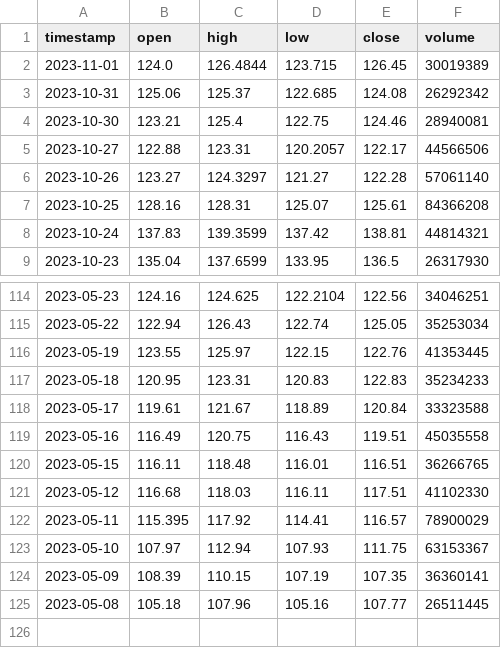
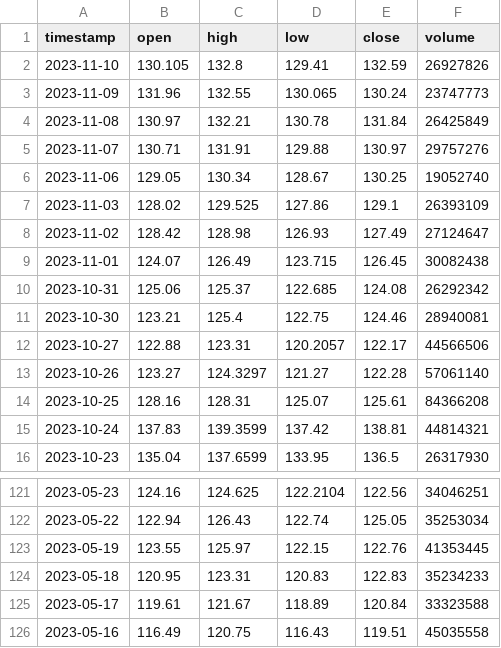
Before and after one commit to anly501/dsan-5000-project-rongmusun, a CSV file: my_website/GOOGL_six_months_data.csv, drawn as a sheet; only a part is shown, gaps mark what is left out.

```diff
--- a/my_website/GOOGL_six_months_data.csv
+++ b/my_website/GOOGL_six_months_data.csv
@@ -1,3 +1,10 @@
 timestamp,open,high,low,close,volume
-2023-11-01,124.0,126.4844,123.715,126.45,30019389
+2023-11-10,130.105,132.8,129.41,132.59,26927826
+2023-11-09,131.96,132.55,130.065,130.24,23747773
+2023-11-08,130.97,132.21,130.78,131.84,26425849
+2023-11-07,130.71,131.91,129.88,130.97,29757276
+2023-11-06,129.05,130.34,128.67,130.25,19052740
+2023-11-03,128.02,129.525,127.86,129.1,26393109
+2023-11-02,128.42,128.98,126.93,127.49,27124647
+2023-11-01,124.07,126.49,123.715,126.45,30082438
 2023-10-31,125.06,125.37,122.685,124.08,26292342
@@ -119,7 +126 @@ timestamp,open,high,low,close,volume
 2023-05-16,116.49,120.75,116.43,119.51,45035558
-2023-05-15,116.11,118.48,116.01,116.51,36266765
-2023-05-12,116.68,118.03,116.11,117.51,41102330
-2023-05-11,115.395,117.92,114.41,116.57,78900029
-2023-05-10,107.97,112.94,107.93,111.75,63153367
-2023-05-09,108.39,110.15,107.19,107.35,36360141
-2023-05-08,105.18,107.96,105.16,107.77,26511445
```
Also changed, not shown: my_website/AAPL_six_months_data.csv, my_website/AMZN_six_months_data.csv, 9 other files.
